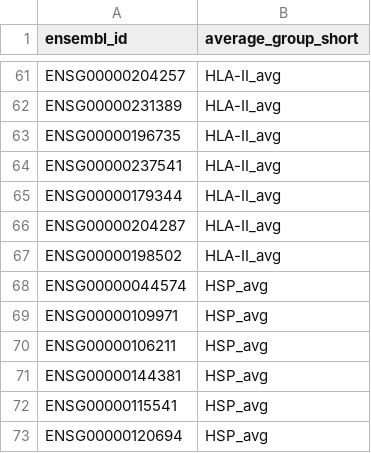
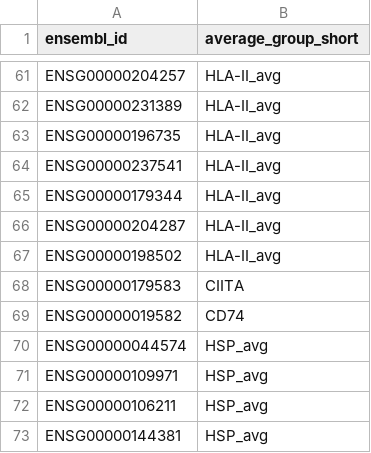
Before and after one commit to TrynkaLab/sc-blipper, a TSV file: assets/markers/CD4_markers_ensembl.tsv, drawn as a sheet; only a part is shown, gaps mark what is left out; the shorter side is filled out with more unchanged rows; the diff covers the shown part only.

```diff
--- a/assets/markers/CD4_markers_ensembl.tsv
+++ b/assets/markers/CD4_markers_ensembl.tsv
@@ -67,2 +67,4 @@ ENSG00000204287	HLA-II_avg
 ENSG00000198502	HLA-II_avg
+ENSG00000179583	CIITA
+ENSG00000019582	CD74
 ENSG00000044574	HSP_avg
```
Also changed, not shown: 50 added rows elsewhere in this file, assets/markers/CD4_markers_gene_name.tsv, 10 other files.
